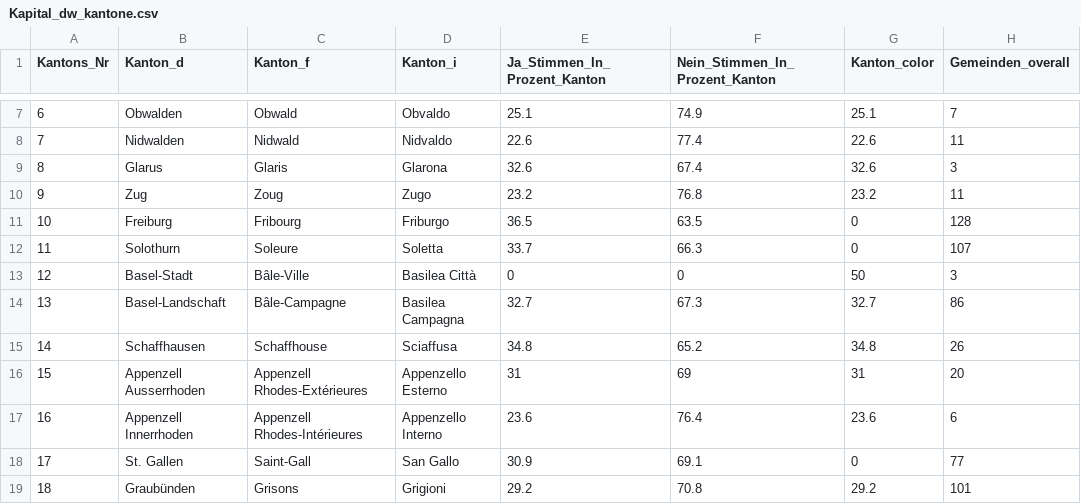
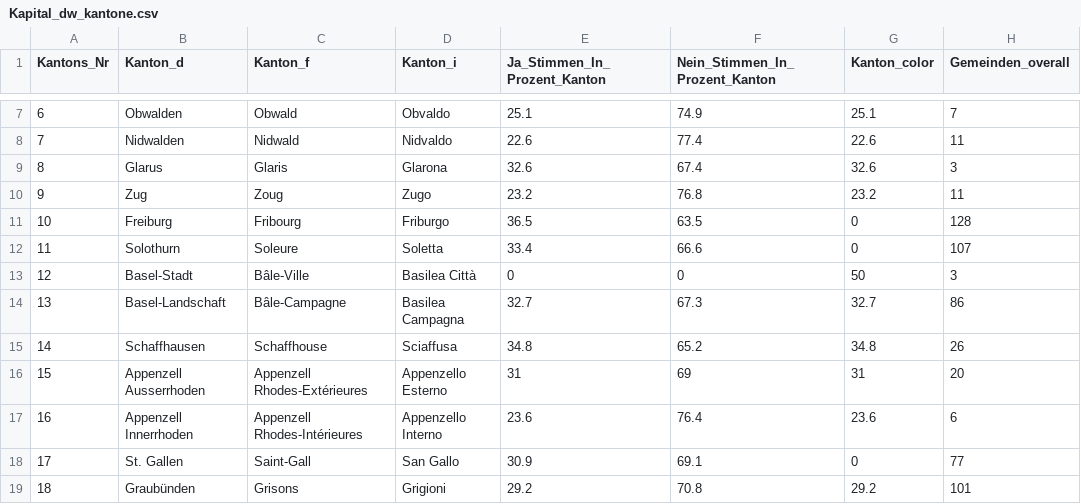
Before and after one commit to awp-finanznachrichten/lena_september2021, a CSV file: Output/Kapital_dw_kantone.csv, drawn as a sheet; only a part is shown, gaps mark what is left out; the diff names each change by its address in the sheet, - before the commit and + after, or states it on an @@ line.

```diff
--- a/Output/Kapital_dw_kantone.csv
+++ b/Output/Kapital_dw_kantone.csv
-E12 (Ja_Stimmen_In_Prozent_Kanton): 33.7
+E12 (Ja_Stimmen_In_Prozent_Kanton): 33.4
-F12 (Nein_Stimmen_In_Prozent_Kanton): 66.3
+F12 (Nein_Stimmen_In_Prozent_Kanton): 66.6
```
Also changed, not shown: Output/Kapital_all_data.csv, 2 other files.
